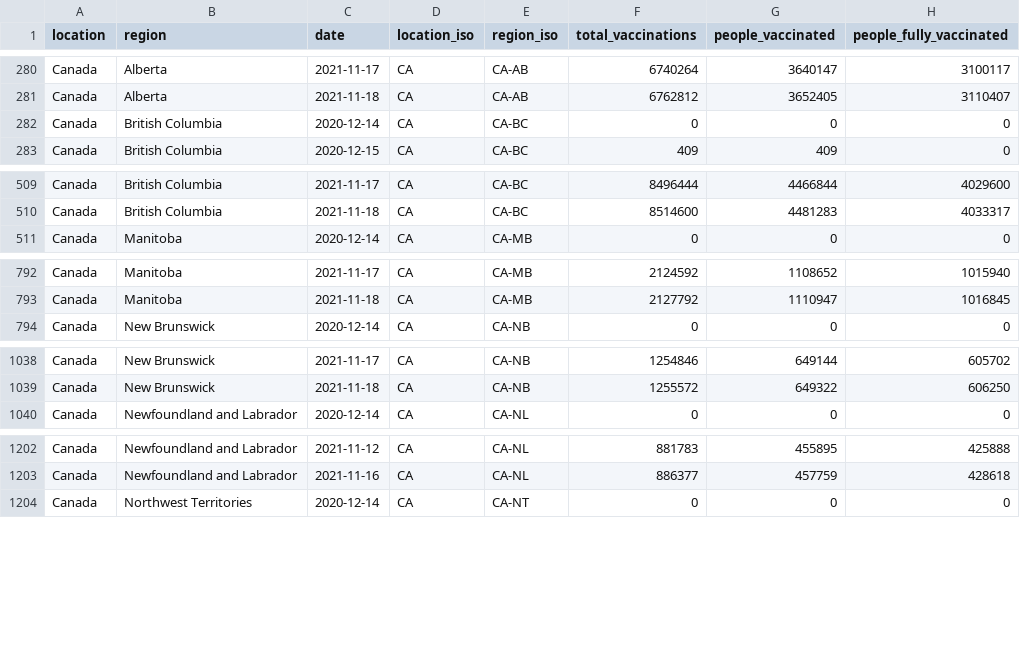
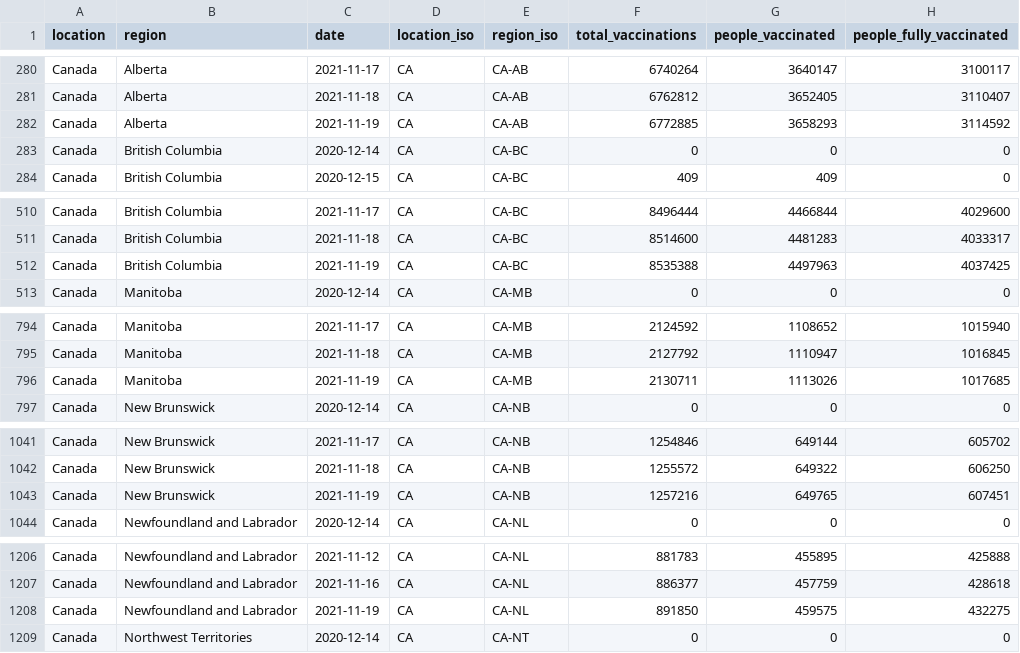
Before and after one commit to sociepy/covid19-vaccination-subnational, a CSV file: data/countries/Canada.csv, drawn as a sheet; only a part is shown, gaps mark what is left out; the diff covers the shown part only; the diff names each change by its address in the sheet, - before the commit and + after, or states it on an @@ line.

```diff
--- a/data/countries/Canada.csv
+++ b/data/countries/Canada.csv
+row 282: Canada | Alberta | 2021-11-19 | CA | CA-AB | 6772885 | 3658293 | 3114592
+row 512: Canada | British Columbia | 2021-11-19 | CA | CA-BC | 8535388 | 4497963 | 4037425
+row 796: Canada | Manitoba | 2021-11-19 | CA | CA-MB | 2130711 | 1113026 | 1017685
+row 1043: Canada | New Brunswick | 2021-11-19 | CA | CA-NB | 1257216 | 649765 | 607451
+row 1208: Canada | Newfoundland and Labrador | 2021-11-19 | CA | CA-NL | 891850 | 459575 | 432275
```
Also changed, not shown: 5 added rows elsewhere in this file, data/countries/Australia.csv, data/countries/Brazil.csv, 12 other files.
